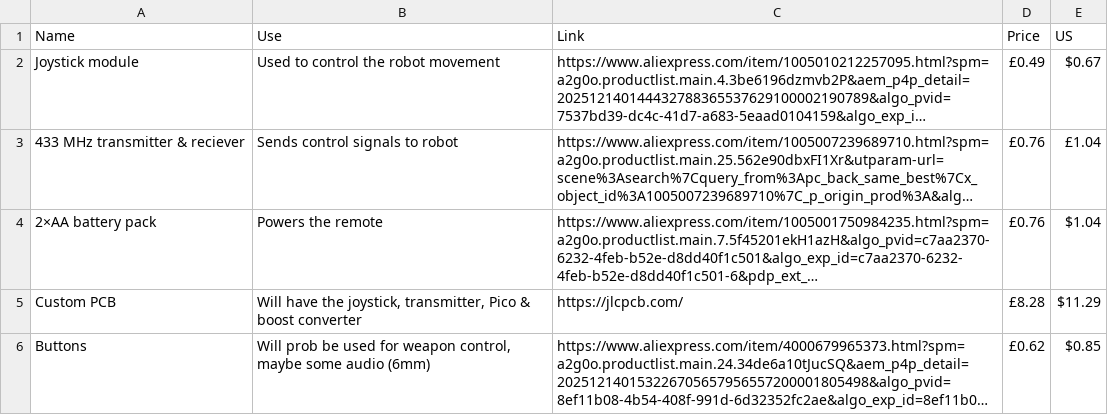
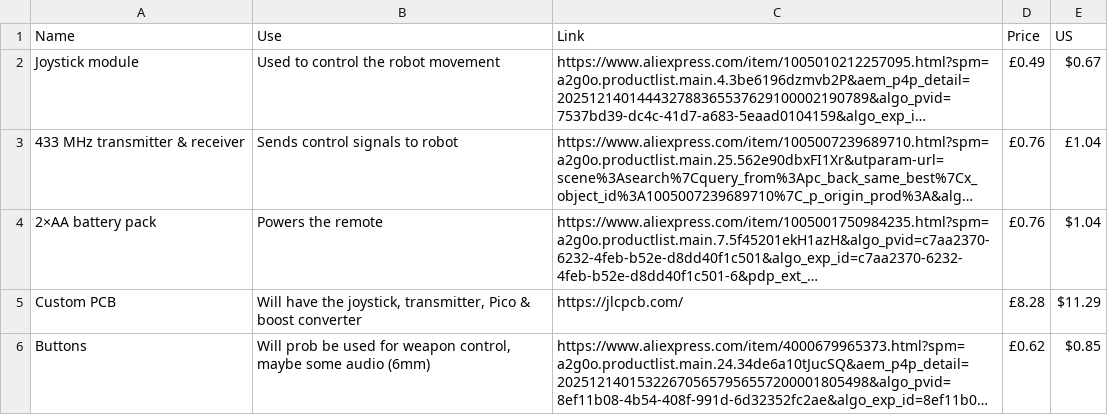
Before and after one commit to gethin101/GG-Battle-robot, a CSV file: BOM.csv, drawn as a sheet; only a part is shown; long unchanged cells end in …; the diff names each change by its address in the sheet, - before the commit and + after, or states it on an @@ line.

Commit message:
Update BOM.csv

```diff
--- a/BOM.csv
+++ b/BOM.csv
-A3 (Name): 433 MHz transmitter & reciever
+A3 (Name): 433 MHz transmitter & receiver
```
